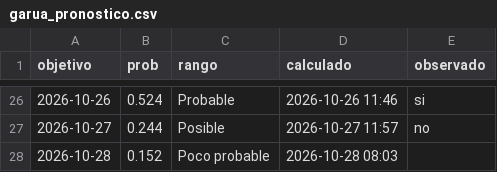
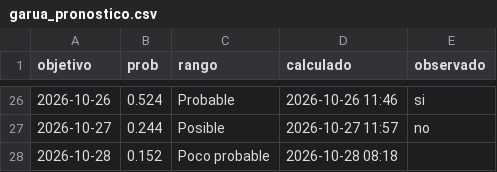
Before and after one commit to rodrigo51200-tech/monitor-fen, a CSV file: historial/garua_pronostico.csv, drawn as a sheet; only a part is shown, gaps mark what is left out.

```diff
--- a/historial/garua_pronostico.csv
+++ b/historial/garua_pronostico.csv
@@ -27,2 +27,2 @@ objetivo,prob,rango,calculado,observado
 2026-10-27,0.244,Posible,2026-10-27 11:57,no
-2026-10-28,0.152,Poco probable,2026-10-28 08:03,
+2026-10-28,0.152,Poco probable,2026-10-28 08:18,
```
Also changed, not shown: 5 other files.
